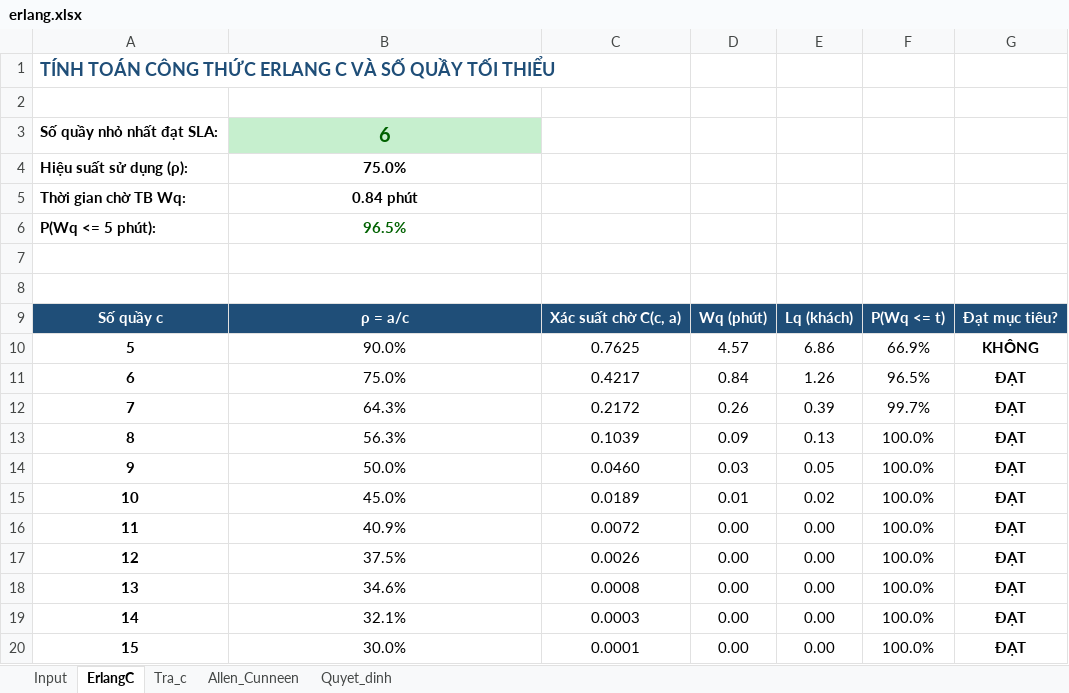
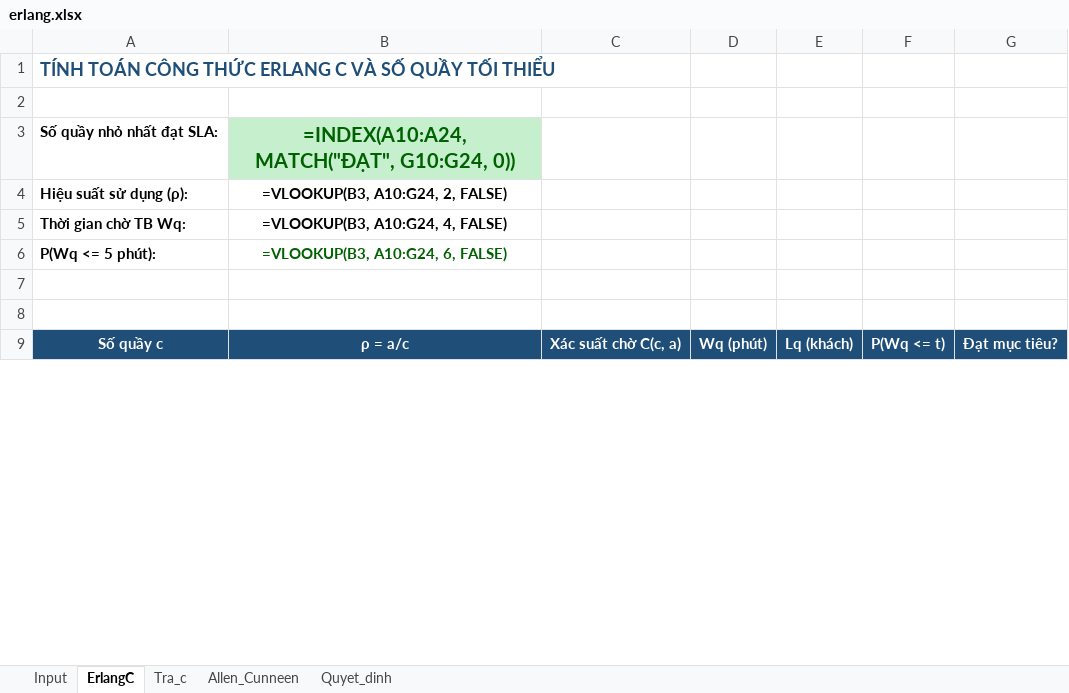
Before and after one commit to LgTVing/queue-simulation, an Excel workbook: excel/erlang.xlsx, sheet ErlangC, drawn as a sheet; only a part is shown; values as stored, in another font and other column widths than the file's, no borders; formulas without a stored value are shown as written; removed rows and columns are numbered as before the commit, all else as after; the diff covers the shown part only; the diff names each change by its address in the sheet, - before the commit and + after, or states it on an @@ line.

```diff
--- a/excel/erlang.xlsx (sheet ErlangC)
+++ b/excel/erlang.xlsx (sheet ErlangC)
-B3: 6
+B3: =INDEX(A10:A24, MATCH("ĐẠT", G10:G24, 0))
-B4: 75.0%
+B4: =VLOOKUP(B3, A10:G24, 2, FALSE)
-B5: 0.84 phút
+B5: =VLOOKUP(B3, A10:G24, 4, FALSE)
-B6: 96.5%
+B6: =VLOOKUP(B3, A10:G24, 6, FALSE)
-row 10: 5 | 90.0% | 0.7625 | 4.57 | 6.86 | 66.9% | KHÔNG
-row 11: 6 | 75.0% | 0.4217 | 0.84 | 1.26 | 96.5% | ĐẠT
-row 12: 7 | 64.3% | 0.2172 | 0.26 | 0.39 | 99.7% | ĐẠT
-row 13: 8 | 56.3% | 0.1039 | 0.09 | 0.13 | 100.0% | ĐẠT
-row 14: 9 | 50.0% | 0.0460 | 0.03 | 0.05 | 100.0% | ĐẠT
-row 15: 10 | 45.0% | 0.0189 | 0.01 | 0.02 | 100.0% | ĐẠT
-row 16: 11 | 40.9% | 0.0072 | 0.00 | 0.00 | 100.0% | ĐẠT
-row 17: 12 | 37.5% | 0.0026 | 0.00 | 0.00 | 100.0% | ĐẠT
-row 18: 13 | 34.6% | 0.0008 | 0.00 | 0.00 | 100.0% | ĐẠT
-row 19: 14 | 32.1% | 0.0003 | 0.00 | 0.00 | 100.0% | ĐẠT
-row 20: 15 | 30.0% | 0.0001 | 0.00 | 0.00 | 100.0% | ĐẠT
```
Also changed, not shown: 15 added rows and 4 removed rows elsewhere in this sheet, sheet Quyet_dinh, sheet Allen_Cunneen, sheet Input, 13 other files.
